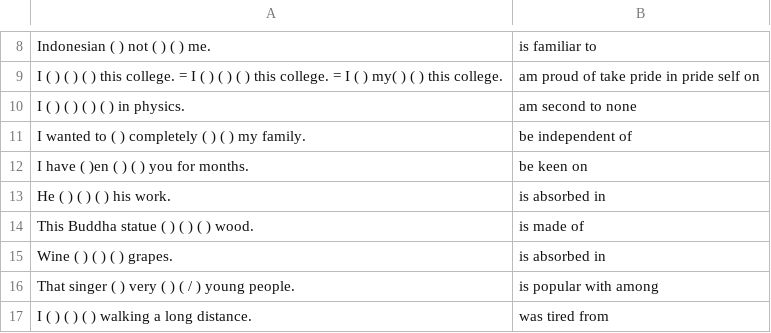
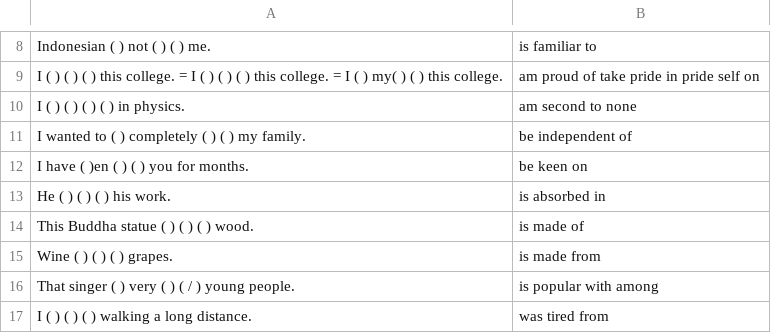
Before and after one commit to makutamoto/english-quiz, a TSV file: task_data/eb2-11-45.tsv, drawn as a sheet; only a part is shown, gaps mark what is left out.

Commit message:
fix wrong answer

```diff
--- a/task_data/eb2-11-45.tsv
+++ b/task_data/eb2-11-45.tsv
@@ -14,3 +14,3 @@ He ( ) ( ) ( ) his work.	is absorbed in
 This Buddha statue ( ) ( ) ( ) wood.	is made of
-Wine ( ) ( ) ( ) grapes.	is absorbed in
+Wine ( ) ( ) ( ) grapes.	is made from
 That singer ( ) very ( ) ( / ) young people.	is popular with among
```
